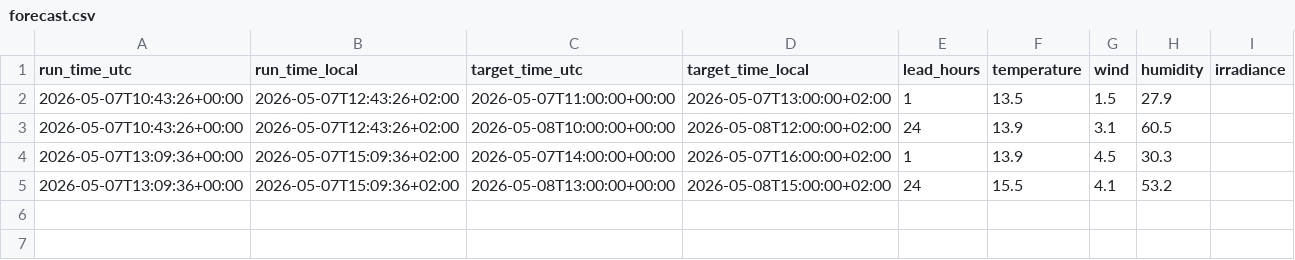
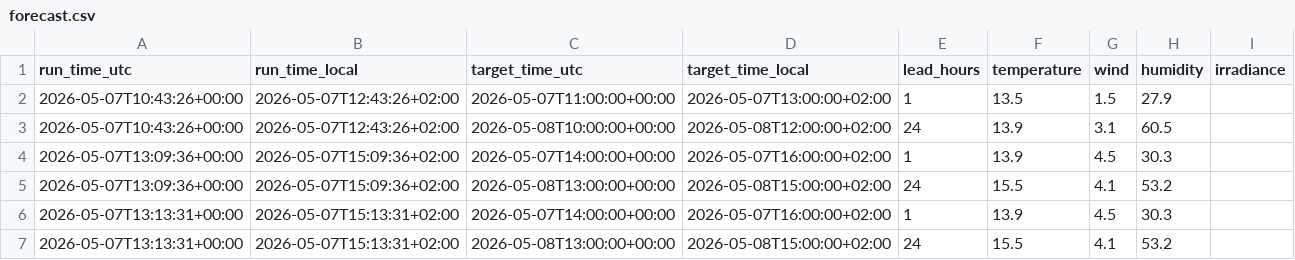
Before and after one commit to NilsJakob/met_weather, a CSV file: forecast.csv, drawn as a sheet.

```diff
--- a/forecast.csv
+++ b/forecast.csv
@@ -5 +5,3 @@ run_time_utc,run_time_local,target_time_utc,target_time_local,lead_hours,tempera
 2026-05-07T13:09:36+00:00,2026-05-07T15:09:36+02:00,2026-05-08T13:00:00+00:00,2026-05-08T15:00:00+02:00,24,15.5,4.1,53.2,
+2026-05-07T13:13:31+00:00,2026-05-07T15:13:31+02:00,2026-05-07T14:00:00+00:00,2026-05-07T16:00:00+02:00,1,13.9,4.5,30.3,
+2026-05-07T13:13:31+00:00,2026-05-07T15:13:31+02:00,2026-05-08T13:00:00+00:00,2026-05-08T15:00:00+02:00,24,15.5,4.1,53.2,
```
Also changed, not shown: 1 other file.
